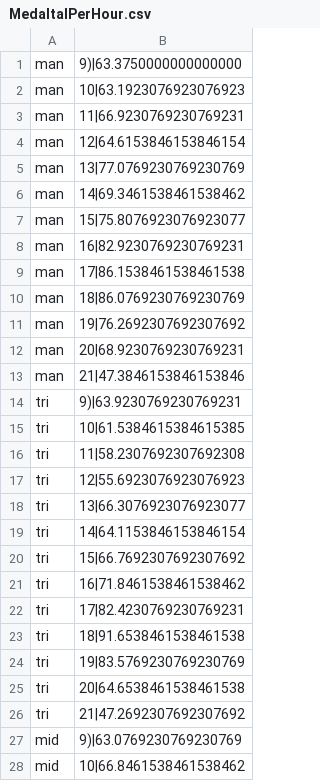
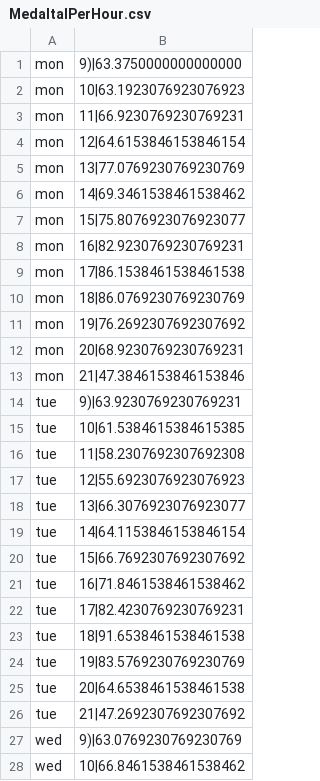
Before and after one commit to T620LIKX/T620LIKX_2017, a CSV file: Python/Simulator/MedaltalPerHour.csv, drawn as a sheet; only a part is shown; the diff covers the shown part only.

```diff
--- a/Python/Simulator/MedaltalPerHour.csv
+++ b/Python/Simulator/MedaltalPerHour.csv
@@ -1,28 +1,28 @@
-man, 9)|63.3750000000000000
-man, 10|63.1923076923076923
-man, 11|66.9230769230769231
-man, 12|64.6153846153846154
-man, 13|77.0769230769230769
-man, 14|69.3461538461538462
-man, 15|75.8076923076923077
-man, 16|82.9230769230769231
-man, 17|86.1538461538461538
-man, 18|86.0769230769230769
-man, 19|76.2692307692307692
-man, 20|68.9230769230769231
-man, 21|47.3846153846153846
-tri, 9)|63.9230769230769231
-tri, 10|61.5384615384615385
-tri, 11|58.2307692307692308
-tri, 12|55.6923076923076923
-tri, 13|66.3076923076923077
-tri, 14|64.1153846153846154
-tri, 15|66.7692307692307692
-tri, 16|71.8461538461538462
-tri, 17|82.4230769230769231
-tri, 18|91.6538461538461538
-tri, 19|83.5769230769230769
-tri, 20|64.6538461538461538
-tri, 21|47.2692307692307692
-mid, 9)|63.0769230769230769
-mid, 10|66.8461538461538462
+mon, 9)|63.3750000000000000
+mon, 10|63.1923076923076923
+mon, 11|66.9230769230769231
+mon, 12|64.6153846153846154
+mon, 13|77.0769230769230769
+mon, 14|69.3461538461538462
+mon, 15|75.8076923076923077
+mon, 16|82.9230769230769231
+mon, 17|86.1538461538461538
+mon, 18|86.0769230769230769
+mon, 19|76.2692307692307692
+mon, 20|68.9230769230769231
+mon, 21|47.3846153846153846
+tue, 9)|63.9230769230769231
+tue, 10|61.5384615384615385
+tue, 11|58.2307692307692308
+tue, 12|55.6923076923076923
+tue, 13|66.3076923076923077
+tue, 14|64.1153846153846154
+tue, 15|66.7692307692307692
+tue, 16|71.8461538461538462
+tue, 17|82.4230769230769231
+tue, 18|91.6538461538461538
+tue, 19|83.5769230769230769
+tue, 20|64.6538461538461538
+tue, 21|47.2692307692307692
+wed, 9)|63.0769230769230769
+wed, 10|66.8461538461538462
```
Also changed, not shown: 50 edited cells elsewhere in this file, 3 other files.
